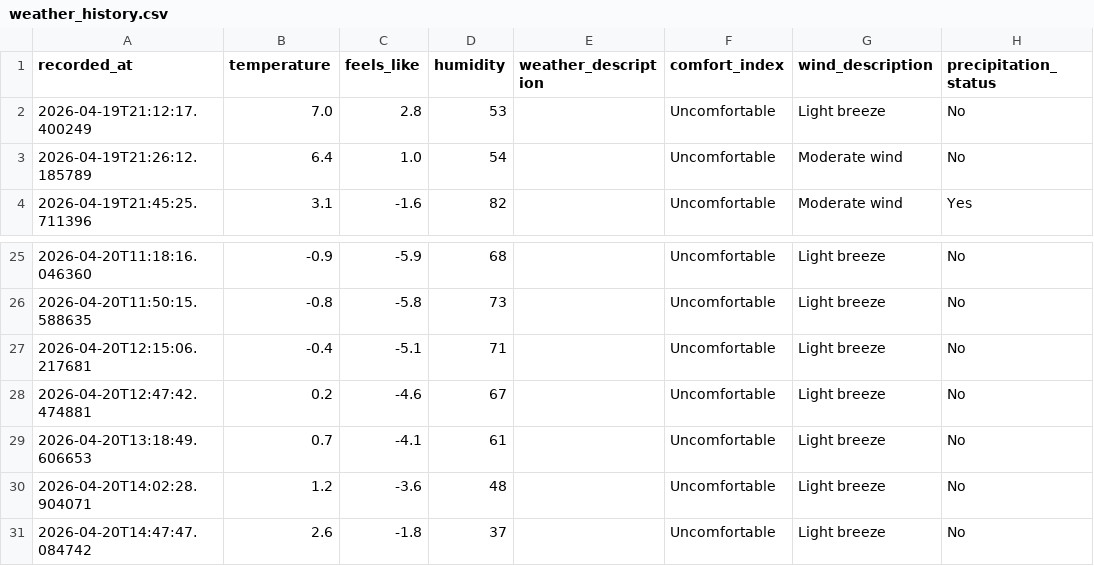
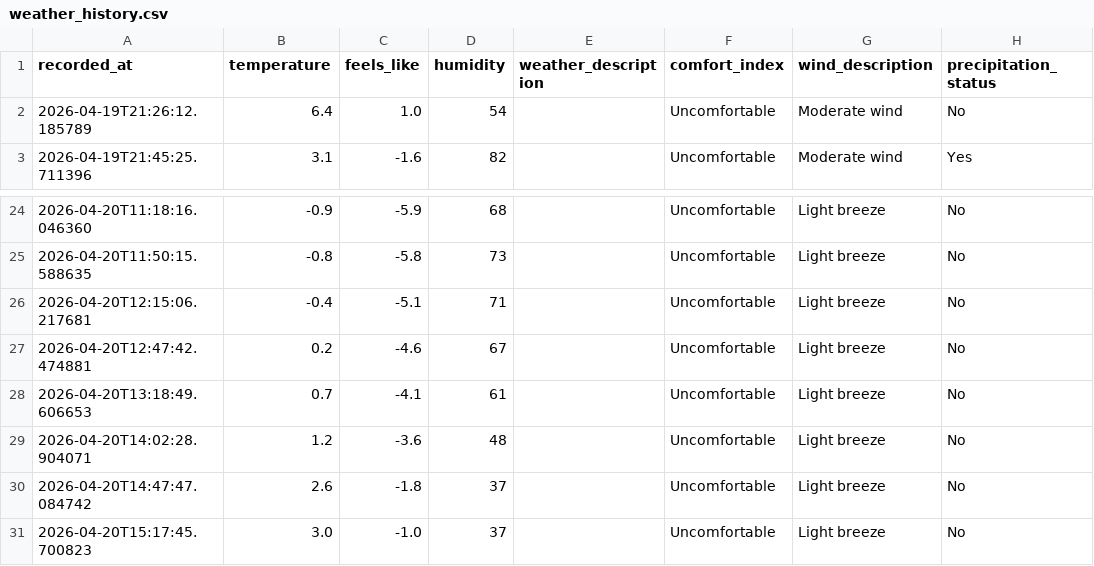
Before and after one commit to jimhouserock/data_pipeline_test_github_actions, a CSV file: data/weather_history.csv, drawn as a sheet; only a part is shown, gaps mark what is left out; removed rows and columns are numbered as before the commit, all else as after; the diff names each change by its address in the sheet, - before the commit and + after, or states it on an @@ line.

```diff
--- a/data/weather_history.csv
+++ b/data/weather_history.csv
-row 2: 2026-04-19T21:12:17.400249 | 7.0 | 2.8 | 53 |  | Uncomfortable | Light breeze | No
+row 31: 2026-04-20T15:17:45.700823 | 3.0 | -1.0 | 37 |  | Uncomfortable | Light breeze | No
```
Also changed, not shown: 3 other files.
